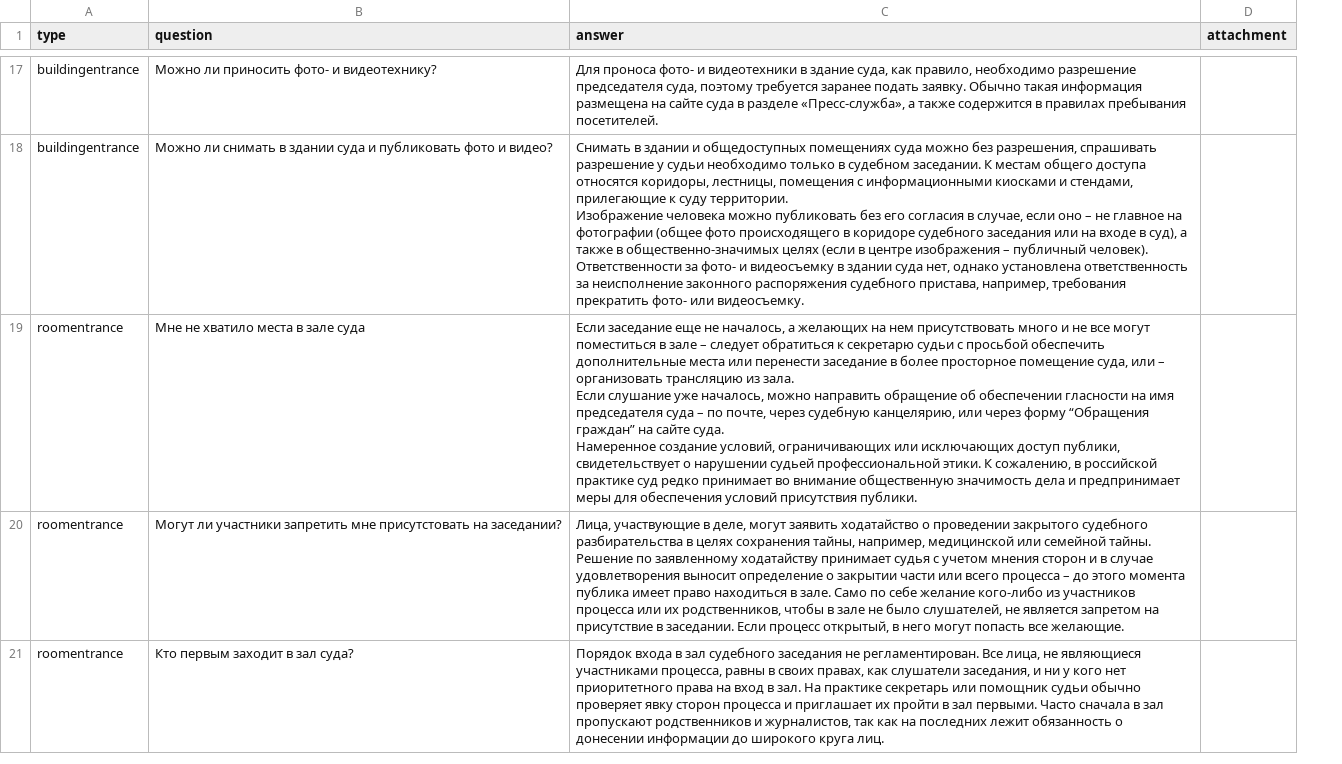
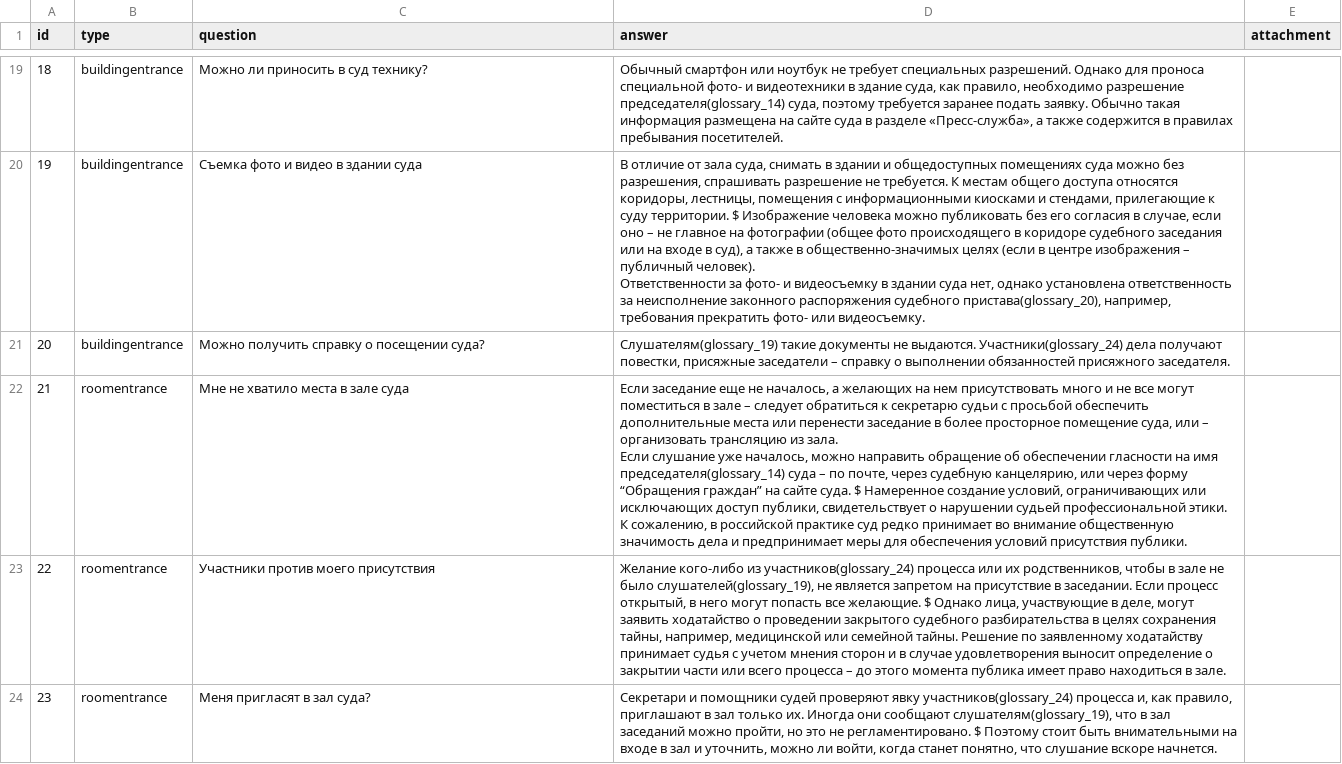
Before and after one commit to ValentinaKoroleva/VSude, a CSV file: src/assets/questions.csv, drawn as a sheet; only a part is shown, gaps mark what is left out; addresses are those after the commit; ↵ is a line break in a cell; the diff covers the shown part only; the diff names each change by its address in the sheet, - before the commit and + after, or states it on an @@ line.

```diff
--- a/src/assets/questions.csv
+++ b/src/assets/questions.csv
+column A (id), rows 19-20: 18 | 19; rows 22-24: 21 | 22 | 23
-C19 (question): Можно ли приносить фото- и видеотехнику?
+C19 (question): Можно ли приносить в суд технику?
-D19 (answer): Для проноса фото- и видеотехники в здание суда, как правило, необходимо разрешение председателя суда, поэтому…
+D19 (answer): Обычный смартфон или ноутбук не требует специальных разрешений. Однако для проноса специальной фото- и видеотехники в здание суда, как правило, необходимо разрешение председателя(glossary_14) суда, поэтому…
-C20 (question): Можно ли снимать в здании суда и публиковать фото и видео?
+C20 (question): Съемка фото и видео в здании суда
-D20 (answer): Снимать в здании и общедоступных помещениях суда можно без разрешения, спрашивать разрешение у судьи необходимо только в судебном заседании. К местам общего доступа относятся коридоры, лестницы, помещения с информационными киосками и стендами, прилегающие к суду территории. ↵ Изображение человека можно публиковать без его согласия в случае, если оно – не главное на фотографии (общее фото происходящего в коридоре судебного заседания или на входе в суд), а также в общественно-значимых целях (если в центре изображения – публичный человек). ↵ Ответственности за фото- и видеосъемку в здании суда нет, однако установлена ответственность за неисполнение законного распоряжения судебного пристава, например, требования…
+D20 (answer): В отличие от зала суда, снимать в здании и общедоступных помещениях суда можно без разрешения, спрашивать разрешение не требуется. К местам общего доступа относятся коридоры, лестницы, помещения с информационными киосками и стендами, прилегающие к суду территории. $ Изображение человека можно публиковать без его согласия в случае, если оно – не главное на фотографии (общее фото происходящего в коридоре судебного заседания или на входе в суд), а также в общественно-значимых целях (если в центре изображения – публичный человек). ↵ Ответственности за фото- и видеосъемку в здании суда нет, однако установлена ответственность за неисполнение законного распоряжения судебного пристава(glossary_20), например, требования…
+row 21: 20 | buildingentrance | Можно получить справку о посещении суда? | Слушателям(glossary_19) такие документы не выдаются. Участники(glossary_24) дела получают повестки, присяжные заседатели – справку о выполнении обязанностей присяжного заседателя.
-D22 (answer): …на имя председателя суда – по почте, через судебную канцелярию, или через форму “Обращения граждан” на сайте суда. ↵ Намеренное создание…
+D22 (answer): …на имя председателя(glossary_14) суда – по почте, через судебную канцелярию, или через форму “Обращения граждан” на сайте суда. $ Намеренное создание…
-C23 (question): Могут ли участники запретить мне присутстовать на заседании?
+C23 (question): Участники против моего присутствия
-D23 (answer): Лица, участвующие в деле, могут заявить ходатайство о проведении закрытого судебного разбирательства в целях сохранения тайны, например, медицинской или семейной тайны. Решение по заявленному ходатайству принимает судья с учетом мнения сторон и в случае удовлетворения выносит определение о закрытии части или всего процесса – до этого момента публика имеет право находиться в зале. Само по себе желание кого-либо из участников процесса или их родственников, чтобы в зале не было слушателей, не является запретом на присутствие в заседании. Если процесс открытый, в него могут попасть все желающие.
+D23 (answer): Желание кого-либо из участников(glossary_24) процесса или их родственников, чтобы в зале не было слушателей(glossary_19), не является запретом на присутствие в заседании. Если процесс открытый, в него могут попасть все желающие. $ Однако лица, участвующие в деле, могут заявить ходатайство о проведении закрытого судебного разбирательства в целях сохранения тайны, например, медицинской или семейной тайны. Решение по заявленному ходатайству принимает судья с учетом мнения сторон и в случае удовлетворения выносит определение о закрытии части или всего процесса – до этого момента публика имеет право находиться в зале.
-C24 (question): Кто первым заходит в зал суда?
+C24 (question): Меня пригласят в зал суда?
-D24 (answer): Порядок входа в зал судебного заседания не регламентирован. Все лица, не являющиеся участниками процесса, равны в своих правах, как слушатели заседания, и ни у кого нет приоритетного права на вход в зал. На практике секретарь или помощник судьи обычно проверяет явку сторон процесса и приглашает их пройти в зал первыми. Часто сначала в зал пропускают родственников и журналистов, так как на последних лежит обязанность о донесении информации до широкого круга лиц.
+D24 (answer): Секретари и помощники судей проверяют явку участников(glossary_24) процесса и, как правило, приглашают в зал только их. Иногда они сообщают слушателям(glossary_19), что в зал заседаний можно пройти, но это не регламентировано. $ Поэтому стоит быть внимательными на входе в зал и уточнить, можно ли войти, когда станет понятно, что слушание вскоре начнется.
```
Also changed, not shown: 14 added rows, 9 removed rows and 44 edited cells elsewhere in this file, 16 other files.
